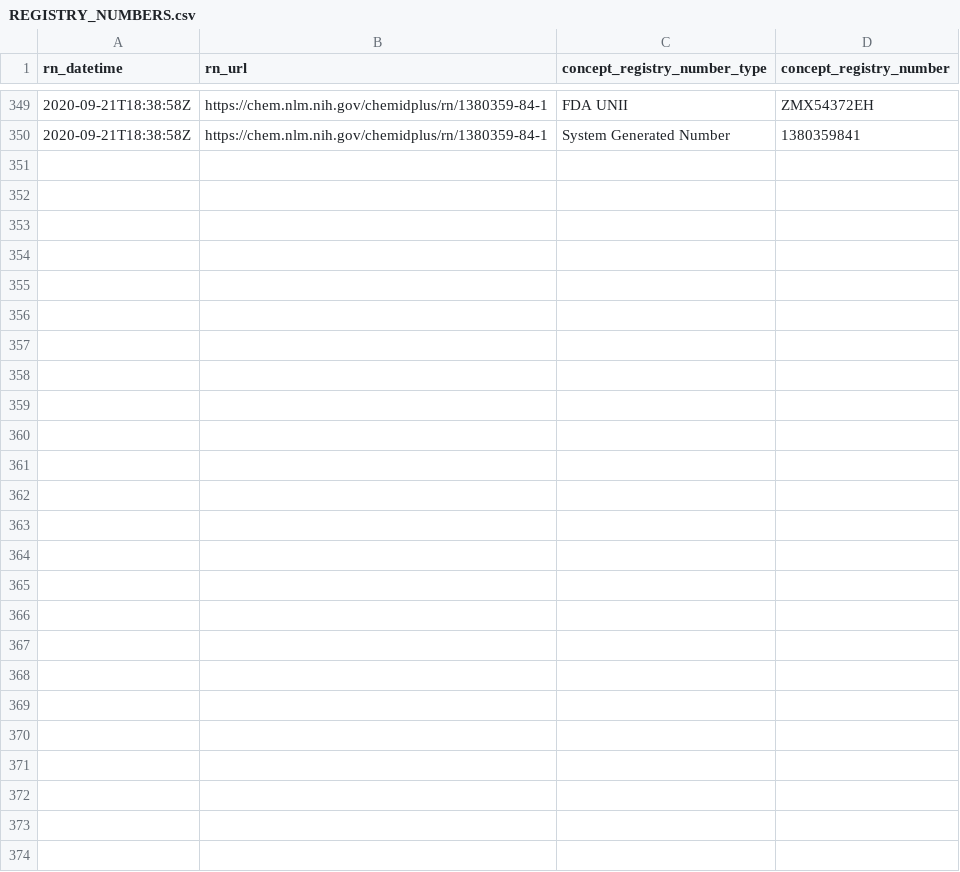
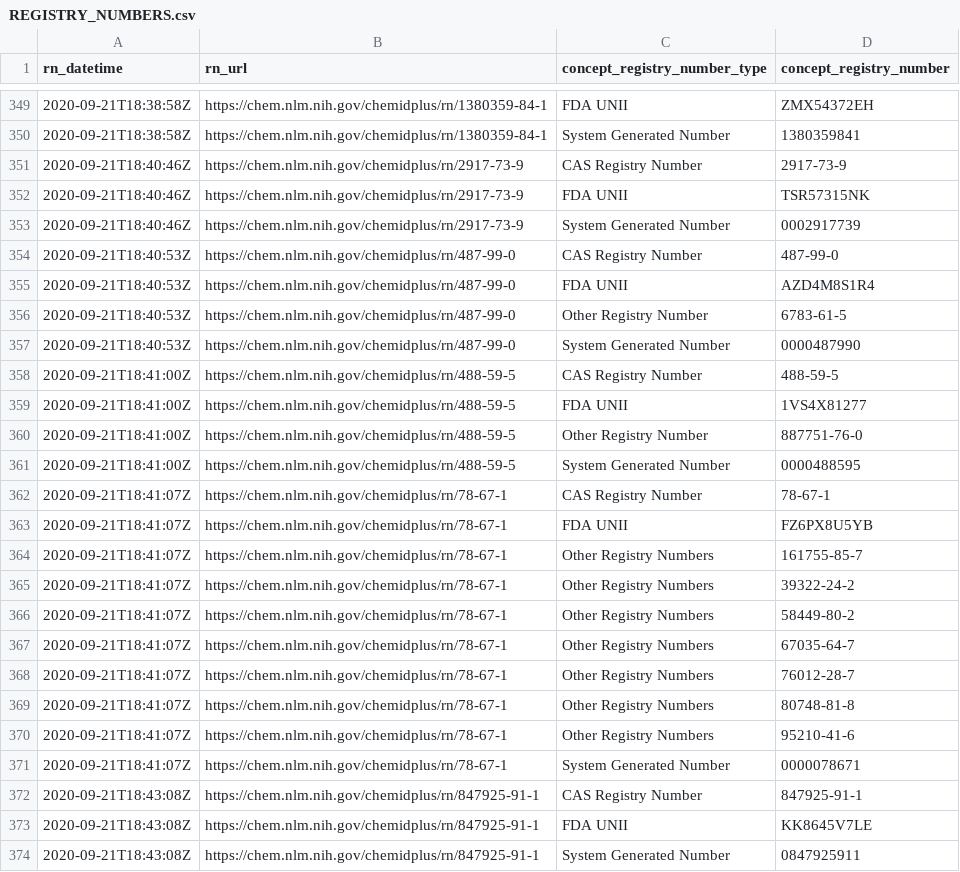
Before and after one commit to meerapatelmd/chemidplusSearchData, a CSV file: data-raw/REGISTRY_NUMBERS.csv, drawn as a sheet; only a part is shown, gaps mark what is left out; the diff names each change by its address in the sheet, - before the commit and + after, or states it on an @@ line.

Commit message:
automated data refresh

```diff
--- a/data-raw/REGISTRY_NUMBERS.csv
+++ b/data-raw/REGISTRY_NUMBERS.csv
+row 351: 2020-09-21T18:40:46Z | https://chem.nlm.nih.gov/chemidplus/rn/2917-73-9 | CAS Registry Number | 2917-73-9
+row 352: 2020-09-21T18:40:46Z | https://chem.nlm.nih.gov/chemidplus/rn/2917-73-9 | FDA UNII | TSR57315NK
+row 353: 2020-09-21T18:40:46Z | https://chem.nlm.nih.gov/chemidplus/rn/2917-73-9 | System Generated Number | 0002917739
+row 354: 2020-09-21T18:40:53Z | https://chem.nlm.nih.gov/chemidplus/rn/487-99-0 | CAS Registry Number | 487-99-0
+row 355: 2020-09-21T18:40:53Z | https://chem.nlm.nih.gov/chemidplus/rn/487-99-0 | FDA UNII | AZD4M8S1R4
+row 356: 2020-09-21T18:40:53Z | https://chem.nlm.nih.gov/chemidplus/rn/487-99-0 | Other Registry Number | 6783-61-5
+row 357: 2020-09-21T18:40:53Z | https://chem.nlm.nih.gov/chemidplus/rn/487-99-0 | System Generated Number | 0000487990
+row 358: 2020-09-21T18:41:00Z | https://chem.nlm.nih.gov/chemidplus/rn/488-59-5 | CAS Registry Number | 488-59-5
+row 359: 2020-09-21T18:41:00Z | https://chem.nlm.nih.gov/chemidplus/rn/488-59-5 | FDA UNII | 1VS4X81277
+row 360: 2020-09-21T18:41:00Z | https://chem.nlm.nih.gov/chemidplus/rn/488-59-5 | Other Registry Number | 887751-76-0
+row 361: 2020-09-21T18:41:00Z | https://chem.nlm.nih.gov/chemidplus/rn/488-59-5 | System Generated Number | 0000488595
+row 362: 2020-09-21T18:41:07Z | https://chem.nlm.nih.gov/chemidplus/rn/78-67-1 | CAS Registry Number | 78-67-1
+row 363: 2020-09-21T18:41:07Z | https://chem.nlm.nih.gov/chemidplus/rn/78-67-1 | FDA UNII | FZ6PX8U5YB
+row 364: 2020-09-21T18:41:07Z | https://chem.nlm.nih.gov/chemidplus/rn/78-67-1 | Other Registry Numbers | 161755-85-7
+row 365: 2020-09-21T18:41:07Z | https://chem.nlm.nih.gov/chemidplus/rn/78-67-1 | Other Registry Numbers | 39322-24-2
+row 366: 2020-09-21T18:41:07Z | https://chem.nlm.nih.gov/chemidplus/rn/78-67-1 | Other Registry Numbers | 58449-80-2
+row 367: 2020-09-21T18:41:07Z | https://chem.nlm.nih.gov/chemidplus/rn/78-67-1 | Other Registry Numbers | 67035-64-7
+row 368: 2020-09-21T18:41:07Z | https://chem.nlm.nih.gov/chemidplus/rn/78-67-1 | Other Registry Numbers | 76012-28-7
+row 369: 2020-09-21T18:41:07Z | https://chem.nlm.nih.gov/chemidplus/rn/78-67-1 | Other Registry Numbers | 80748-81-8
+row 370: 2020-09-21T18:41:07Z | https://chem.nlm.nih.gov/chemidplus/rn/78-67-1 | Other Registry Numbers | 95210-41-6
+row 371: 2020-09-21T18:41:07Z | https://chem.nlm.nih.gov/chemidplus/rn/78-67-1 | System Generated Number | 0000078671
+row 372: 2020-09-21T18:43:08Z | https://chem.nlm.nih.gov/chemidplus/rn/847925-91-1 | CAS Registry Number | 847925-91-1
+row 373: 2020-09-21T18:43:08Z | https://chem.nlm.nih.gov/chemidplus/rn/847925-91-1 | FDA UNII | KK8645V7LE
+row 374: 2020-09-21T18:43:08Z | https://chem.nlm.nih.gov/chemidplus/rn/847925-91-1 | System Generated Number | 0847925911
```
Also changed, not shown: data-raw/RN_URL_VALIDITY.csv, 15 other files.
